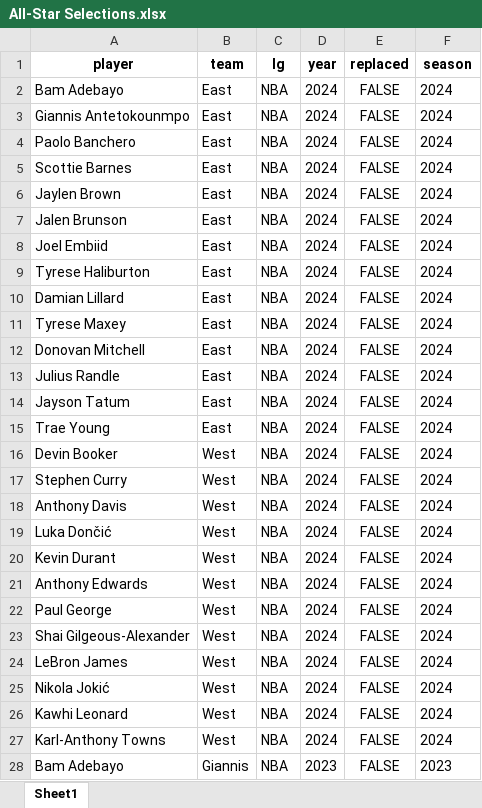
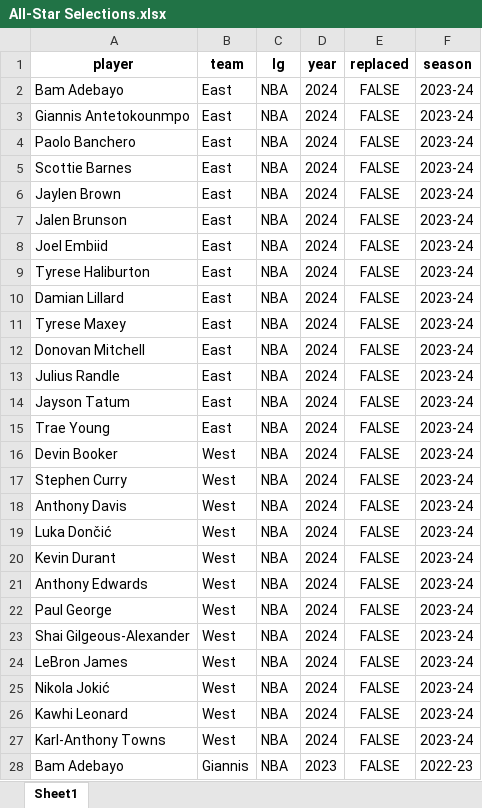
Before and after one commit to Taleb88/NBA-Statistics-1946-Present, an Excel workbook: All-Star Selections.xlsx, sheet Sheet1, drawn as a sheet; only a part is shown; values as stored, in another font and other column widths than the file's, no borders; the diff covers the shown part only; the diff names each change by its address in the sheet, - before the commit and + after, or states it on an @@ line.

```diff
--- a/All-Star Selections.xlsx (sheet Sheet1)
+++ b/All-Star Selections.xlsx (sheet Sheet1)
-F2:F27 (season): 2024
+F2:F27 (season): 2023-24
-F28 (season): 2023
+F28 (season): 2022-23
```
Also changed, not shown: 1973 edited cells elsewhere in this sheet, End of Season Teams (Voting).xlsx, End of Season Teams.xlsx, 16 other files.
